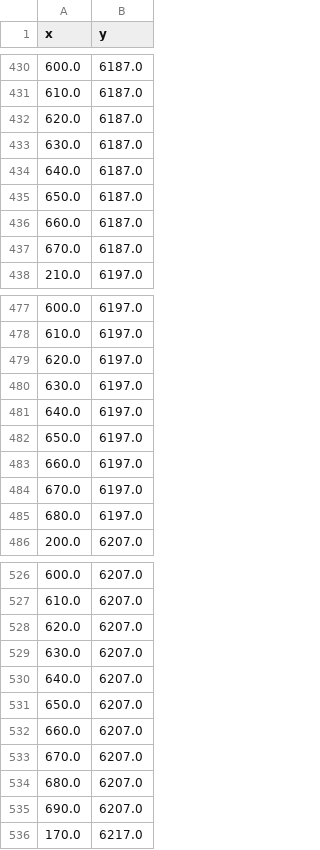
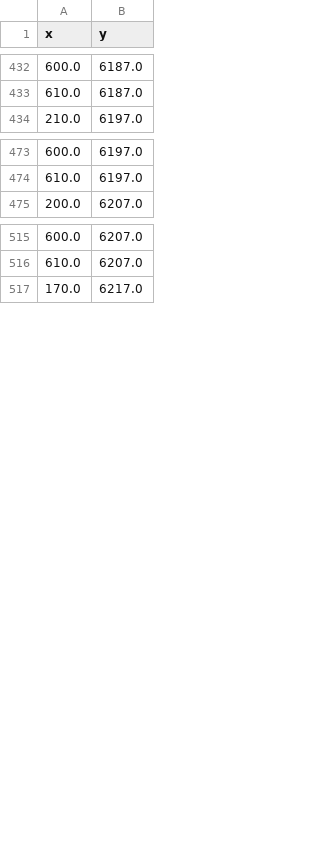
Before and after one commit to jimianelli/ATBootstrap, a CSV file: surveydata/200707/surveydomain.csv, drawn as a sheet; only a part is shown, gaps mark what is left out; the diff covers the shown part only.

Commit message:
fresh surveydata download

```diff
--- a/surveydata/200707/surveydomain.csv
+++ b/surveydata/200707/surveydomain.csv
@@ -431,8 +433,2 @@ x,y
 610.0,6187.0
-620.0,6187.0
-630.0,6187.0
-640.0,6187.0
-650.0,6187.0
-660.0,6187.0
-670.0,6187.0
 210.0,6197.0
@@ -478,9 +474,2 @@ x,y
 610.0,6197.0
-620.0,6197.0
-630.0,6197.0
-640.0,6197.0
-650.0,6197.0
-660.0,6197.0
-670.0,6197.0
-680.0,6197.0
 200.0,6207.0
@@ -527,10 +516,2 @@ x,y
 610.0,6207.0
-620.0,6207.0
-630.0,6207.0
-640.0,6207.0
-650.0,6207.0
-660.0,6207.0
-670.0,6207.0
-680.0,6207.0
-690.0,6207.0
 170.0,6217.0
```
Also changed, not shown: 12 added rows and 45 removed rows elsewhere in this file, surveydata/200707/trawl_locations_projected.csv, 20 other files.
